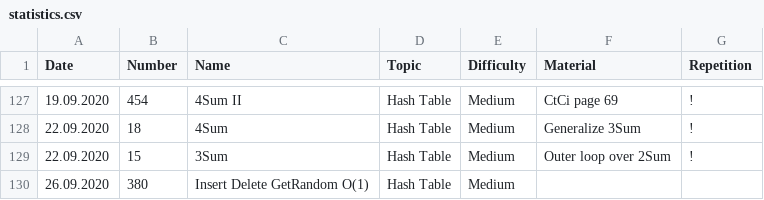
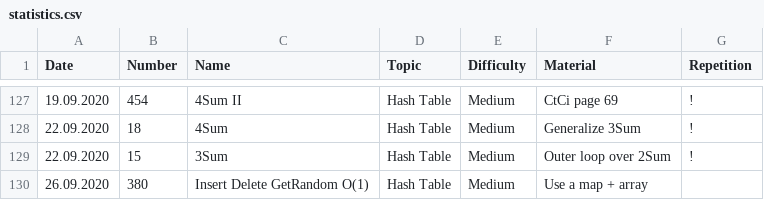
Before and after one commit to ivantishchenko/computer-science, a CSV file: leetCode/statistics.csv, drawn as a sheet; only a part is shown, gaps mark what is left out.

Commit message:
Updated stats

```diff
--- a/leetCode/statistics.csv
+++ b/leetCode/statistics.csv
@@ -129,2 +129,2 @@ Date,Number,Name,Topic,Difficulty,Material,Repetition
 22.09.2020,15,3Sum,Hash Table,Medium,Outer loop over 2Sum,!
-26.09.2020,380,Insert Delete GetRandom O(1),Hash Table,Medium,,
+26.09.2020,380,Insert Delete GetRandom O(1),Hash Table,Medium,Use a map + array,""
```
